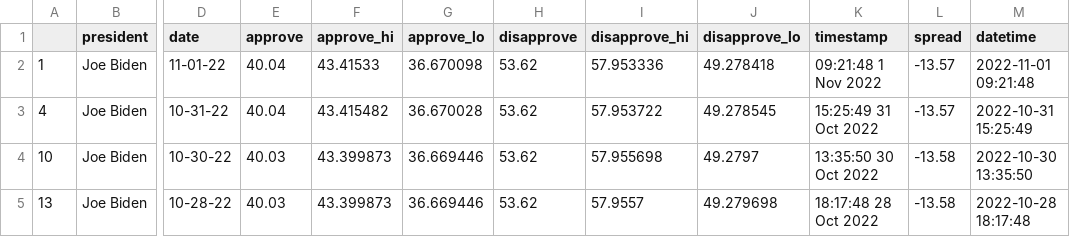
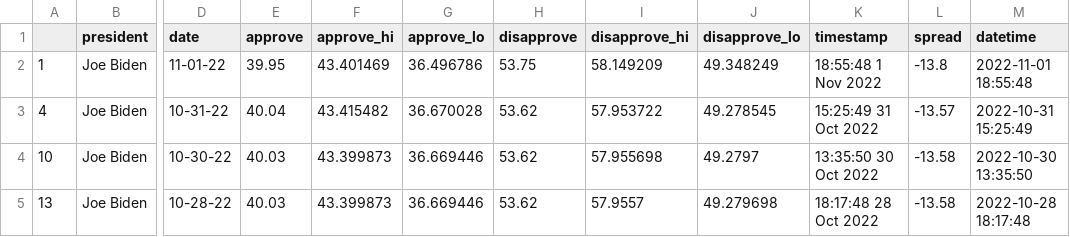
Before and after one commit to rhysea/live-scraper-demo, a CSV file: data/processed/biden_polls_adults.csv, drawn as a sheet; only a part is shown, gaps mark what is left out; the diff names each change by its address in the sheet, - before the commit and + after, or states it on an @@ line.

```diff
--- a/data/processed/biden_polls_adults.csv
+++ b/data/processed/biden_polls_adults.csv
-E2 (approve): 40.04
+E2 (approve): 39.95
-F2 (approve_hi): 43.41533
+F2 (approve_hi): 43.401469
-G2 (approve_lo): 36.670098
+G2 (approve_lo): 36.496786
-H2 (disapprove): 53.62
+H2 (disapprove): 53.75
-I2 (disapprove_hi): 57.953336
+I2 (disapprove_hi): 58.149209
-J2 (disapprove_lo): 49.278418
+J2 (disapprove_lo): 49.348249
-K2 (timestamp): 09:21:48 1 Nov 2022
+K2 (timestamp): 18:55:48 1 Nov 2022
-L2 (spread): -13.57
+L2 (spread): -13.8
-M2 (datetime): 2022-11-01 09:21:48
+M2 (datetime): 2022-11-01 18:55:48
```
